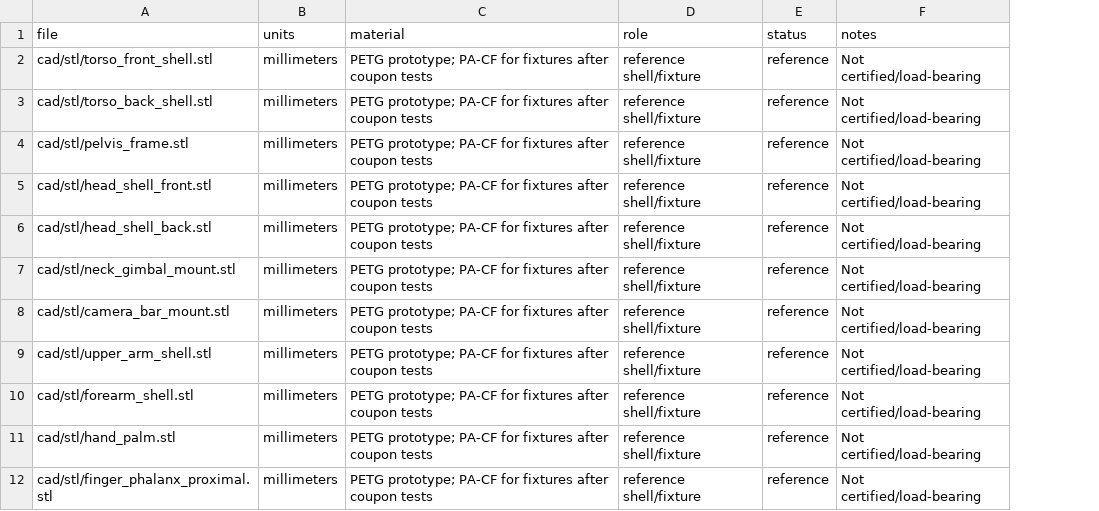
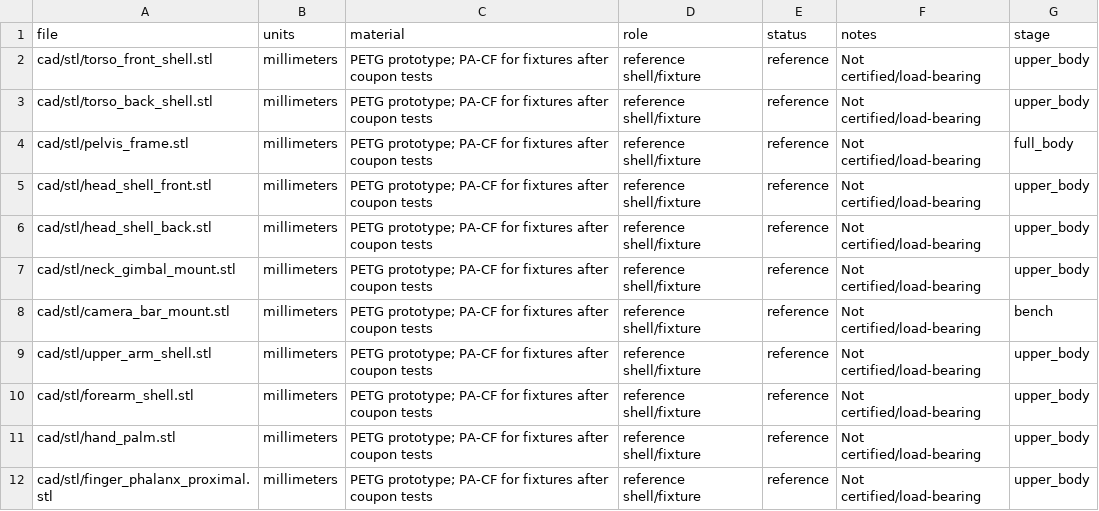
Before and after one commit to sudopimp/robotrola, a CSV file: cad/print_manifest.csv, drawn as a sheet; only a part is shown; the diff names each change by its address in the sheet, - before the commit and + after, or states it on an @@ line.

Commit message:
Release Robotrola Core as complete open research humanoid platform
Ship 42-DOF description, pure-Python safety path, MCU and motor-bridge
firmware sources, BOM stage cost model, protocol sim, diligence demo,
claims matrix, and Apache/CERN-OHL licenses. Public-ready README and CI
gates for technical due diligence without hardware.

```diff
--- a/cad/print_manifest.csv
+++ b/cad/print_manifest.csv
+column G (stage), rows 2-12: upper_body | upper_body | full_body | upper_body | upper_body | upper_body | bench | upper_body | upper_body | upper_body | upper_body
```
Also changed, not shown: 53 other files.
